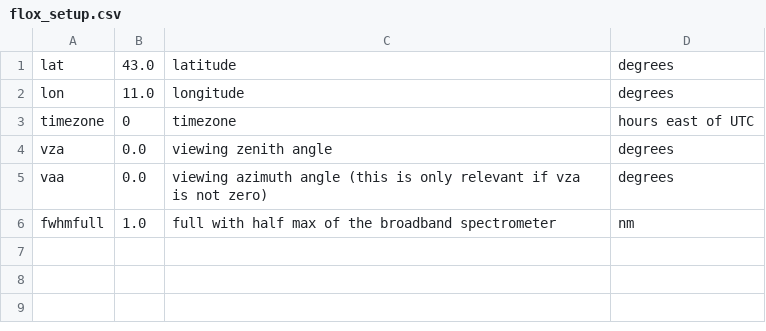
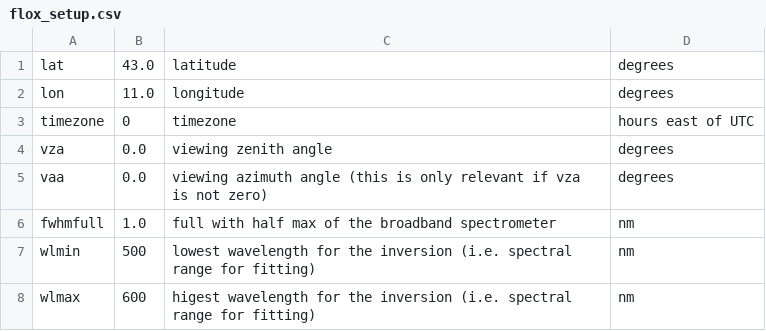
Before and after one commit to Christiaanvandertol/FLEX, a CSV file: flox_setup.csv, drawn as a sheet; the diff names each change by its address in the sheet, - before the commit and + after, or states it on an @@ line.

```diff
--- a/flox_setup.csv
+++ b/flox_setup.csv
+row 7: wlmin | 500 | lowest wavelength for the inversion (i.e. spectral range for fitting) | nm
+row 8: wlmax | 600 | higest wavelength for the inversion (i.e. spectral range for fitting) | nm
```
Also changed, not shown: 14 other files.
